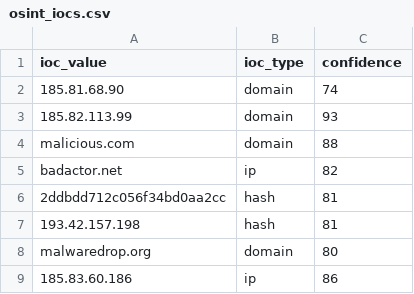
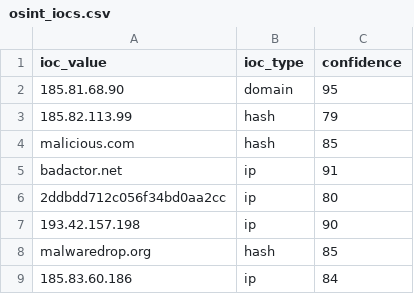
Before and after one commit to DRA3V50/Network-Threat-Intelligence, a CSV file: build/iocs/osint_iocs.csv, drawn as a sheet.

```diff
--- a/build/iocs/osint_iocs.csv
+++ b/build/iocs/osint_iocs.csv
@@ -1,9 +1,9 @@
 ioc_value,ioc_type,confidence
-185.81.68.90,domain,74
-185.82.113.99,domain,93
-malicious.com,domain,88
-badactor.net,ip,82
-2ddbdd712c056f34bd0aa2cc,hash,81
-193.42.157.198,hash,81
-malwaredrop.org,domain,80
-185.83.60.186,ip,86
+185.81.68.90,domain,95
+185.82.113.99,hash,79
+malicious.com,hash,85
+badactor.net,ip,91
+2ddbdd712c056f34bd0aa2cc,ip,80
+193.42.157.198,ip,90
+malwaredrop.org,hash,85
+185.83.60.186,ip,84
```
Also changed, not shown: 4 other files.
